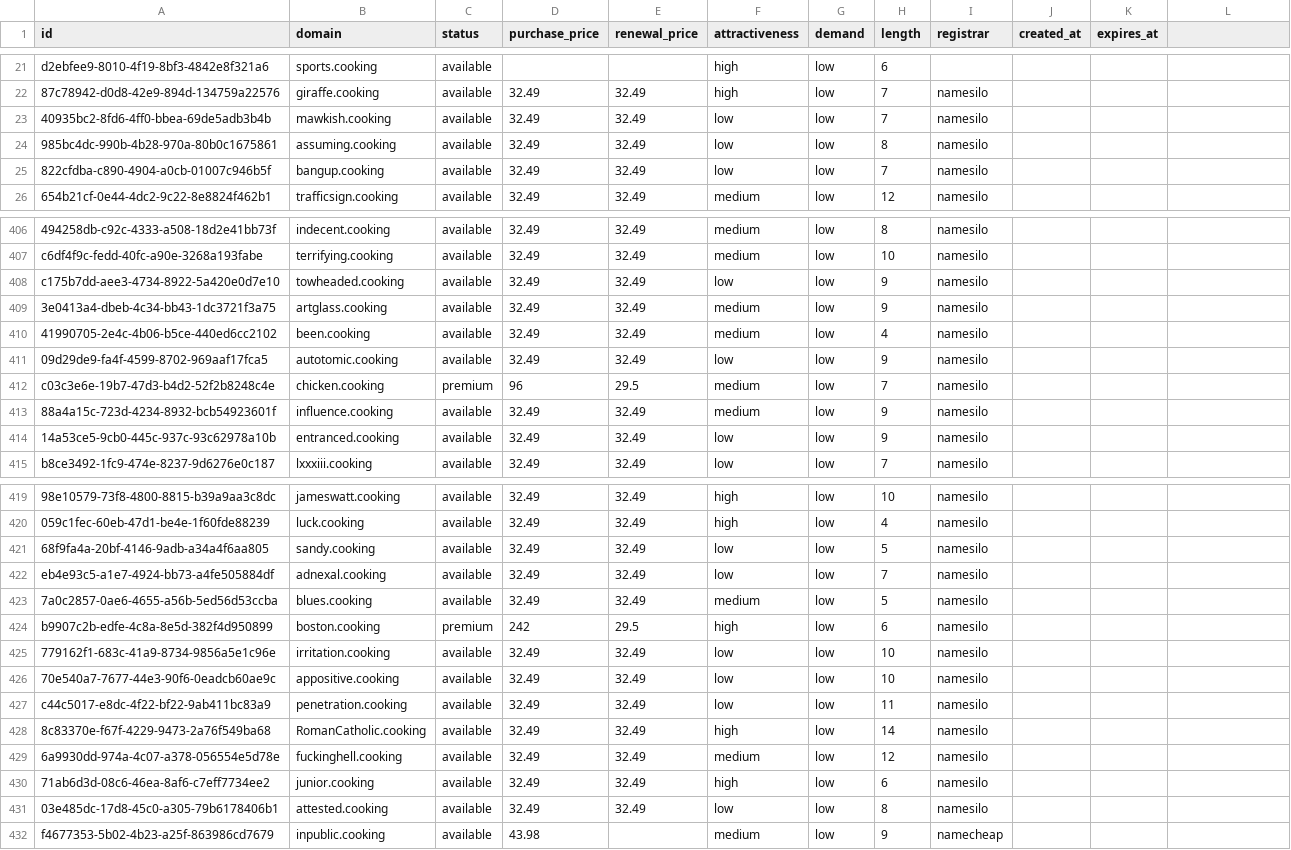
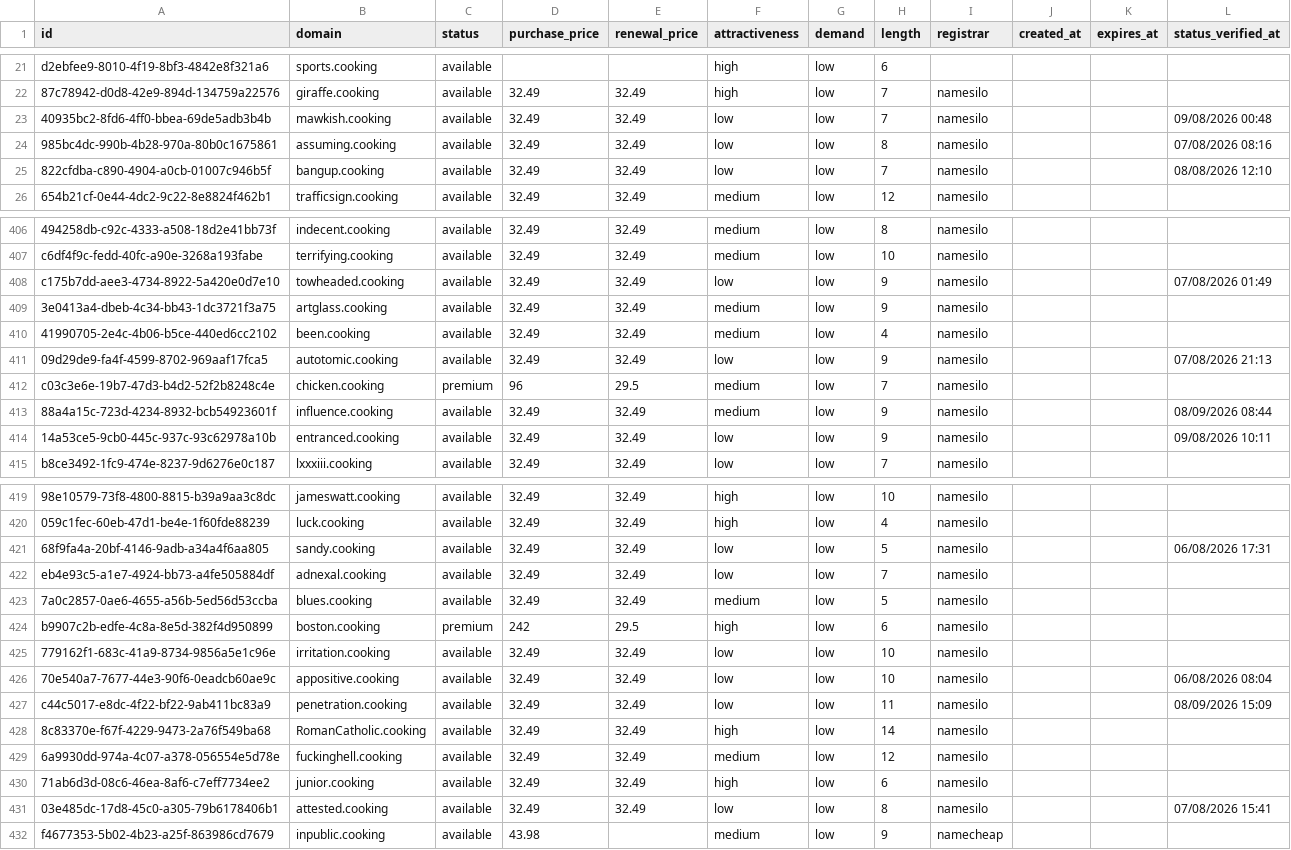
Before and after one commit to UniqueDomains/cooking-oneword-domains, a CSV file: cooking.csv, drawn as a sheet; only a part is shown, gaps mark what is left out; the diff covers the shown part only; the diff names each change by its address in the sheet, - before the commit and + after, or states it on an @@ line.

```diff
--- a/cooking.csv
+++ b/cooking.csv
-L1: (empty)
+L1: status_verified_at
-L23 (status_verified_at): (empty)
+L23 (status_verified_at): 09/08/2026 00:48
-L24 (status_verified_at): (empty)
+L24 (status_verified_at): 07/08/2026 08:16
-L25 (status_verified_at): (empty)
+L25 (status_verified_at): 08/08/2026 12:10
-L408 (status_verified_at): (empty)
+L408 (status_verified_at): 07/08/2026 01:49
-L411 (status_verified_at): (empty)
+L411 (status_verified_at): 07/08/2026 21:13
-L413 (status_verified_at): (empty)
+L413 (status_verified_at): 08/09/2026 08:44
-L414 (status_verified_at): (empty)
+L414 (status_verified_at): 09/08/2026 10:11
-L421 (status_verified_at): (empty)
+L421 (status_verified_at): 06/08/2026 17:31
-L426 (status_verified_at): (empty)
+L426 (status_verified_at): 06/08/2026 08:04
-L427 (status_verified_at): (empty)
+L427 (status_verified_at): 08/09/2026 15:09
-L431 (status_verified_at): (empty)
+L431 (status_verified_at): 07/08/2026 15:41
```
Also changed, not shown: 132 edited cells elsewhere in this file, 6 other files.
